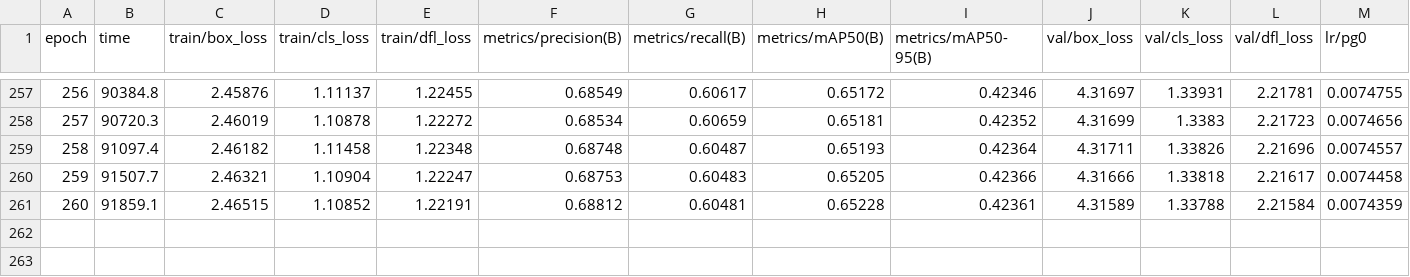
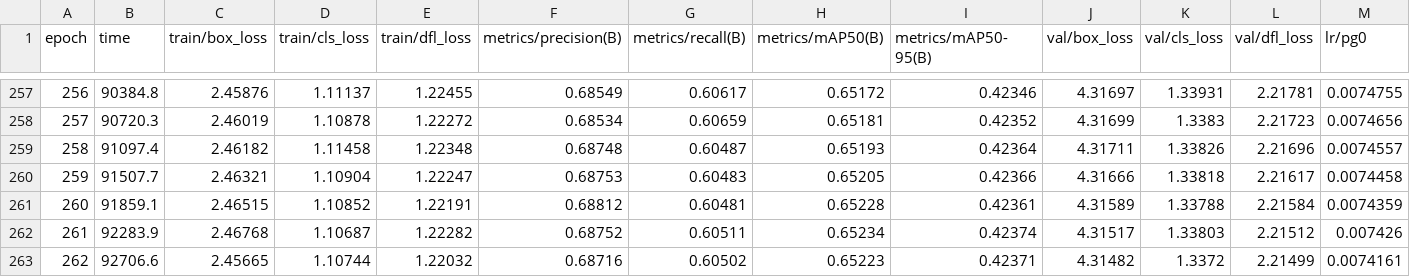
Before and after one commit to wrrte/2025winterlab, a CSV file: type_choemj/weights/trained/train5/results.csv, drawn as a sheet; only a part is shown, gaps mark what is left out; rows hold the shown columns only; the diff names each change by its address in the sheet, - before the commit and + after, or states it on an @@ line.

```diff
--- a/type_choemj/weights/trained/train5/results.csv
+++ b/type_choemj/weights/trained/train5/results.csv
+row 262: 261 | 92283.9 | 2.46768 | 1.10687 | 1.22282 | 0.68752 | 0.60511 | 0.65234 | 0.42374 | 4.31517 | 1.33803 | 2.21512 | 0.007426
+row 263: 262 | 92706.6 | 2.45665 | 1.10744 | 1.22032 | 0.68716 | 0.60502 | 0.65223 | 0.42371 | 4.31482 | 1.3372 | 2.21499 | 0.0074161
```
Also changed, not shown: 4 other files.
